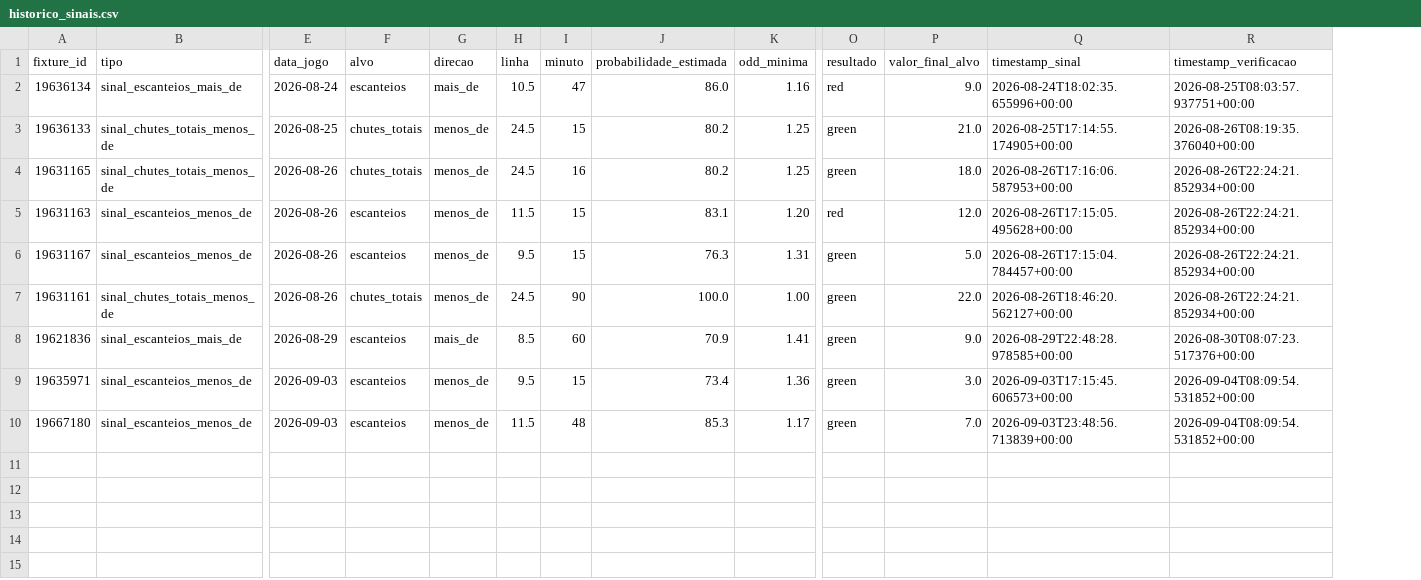
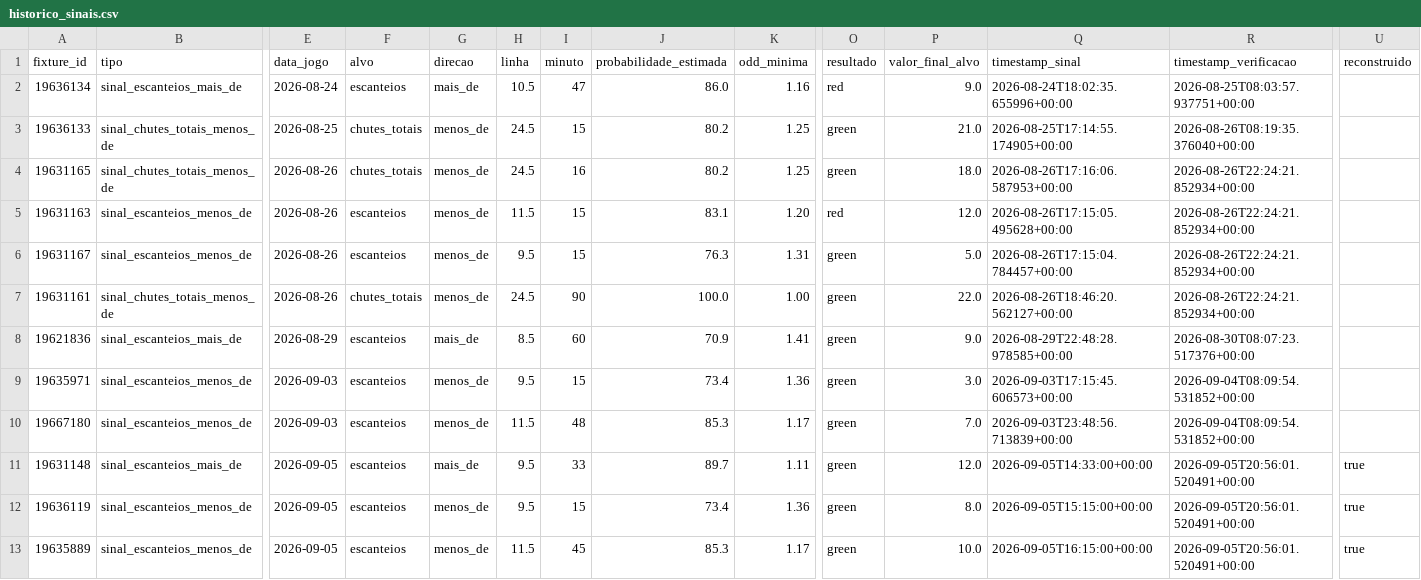
Before and after one commit to lucaseirafleury-ai/Bet, a CSV file: ligas_live_app/historico_sinais.csv, drawn as a sheet; only a part is shown, gaps mark what is left out; rows hold the shown columns only; the diff names each change by its address in the sheet, - before the commit and + after, or states it on an @@ line.

```diff
--- a/ligas_live_app/historico_sinais.csv
+++ b/ligas_live_app/historico_sinais.csv
+column U (reconstruido), empty
+row 11: 19631148 | sinal_escanteios_mais_de | 2026-09-05 | escanteios | mais_de | 9.5 | 33 | 89.7 | 1.11 | green | 12.0 | 2026-09-05T14:33:00+00:00 | 2026-09-05T20:56:01.520491+00:00 | true
+row 12: 19636119 | sinal_escanteios_menos_de | 2026-09-05 | escanteios | menos_de | 9.5 | 15 | 73.4 | 1.36 | green | 8.0 | 2026-09-05T15:15:00+00:00 | 2026-09-05T20:56:01.520491+00:00 | true
+row 13: 19635889 | sinal_escanteios_menos_de | 2026-09-05 | escanteios | menos_de | 11.5 | 45 | 85.3 | 1.17 | green | 10.0 | 2026-09-05T16:15:00+00:00 | 2026-09-05T20:56:01.520491+00:00 | true
```
